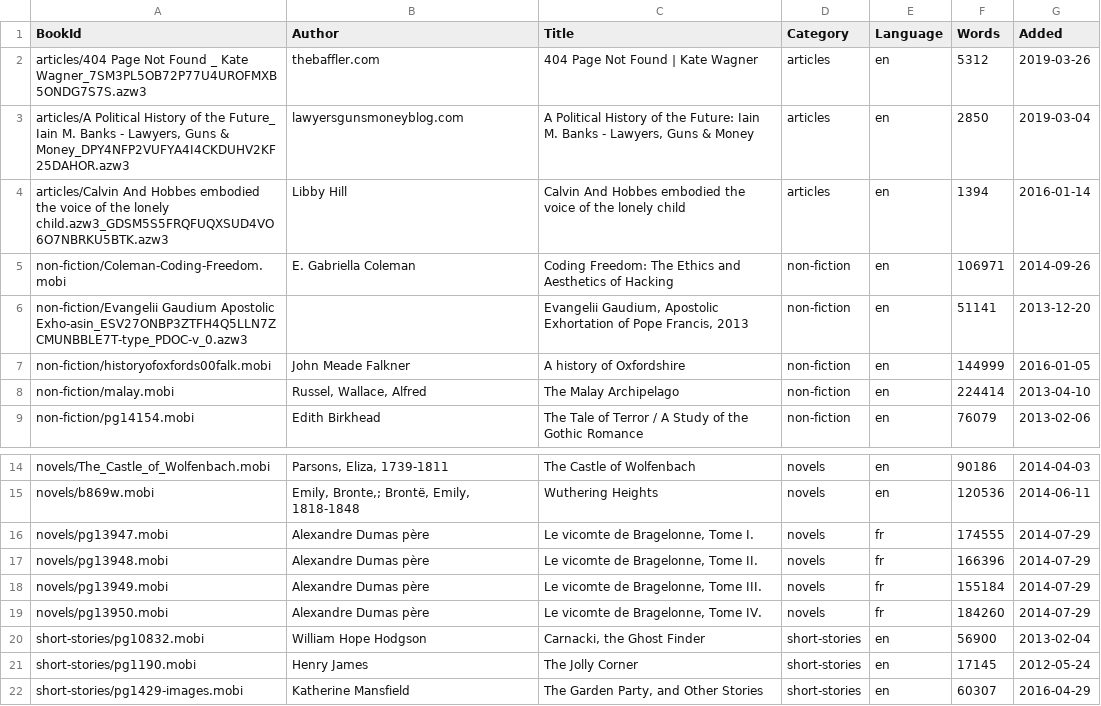
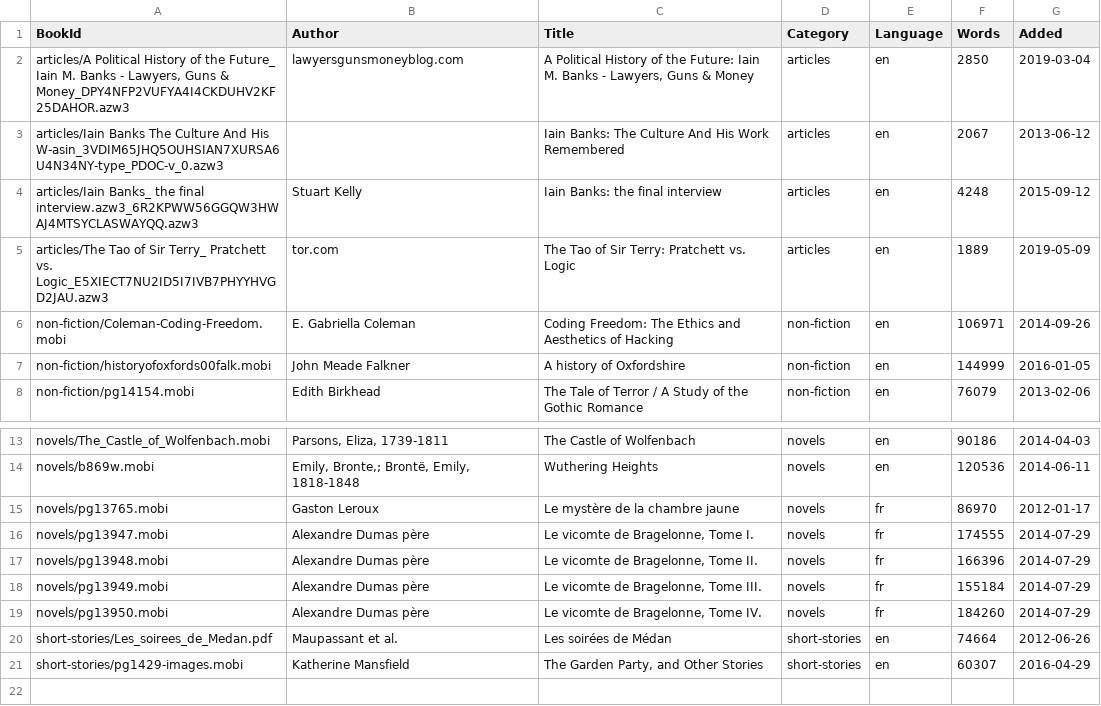
Before and after one commit to ligne/ook, a CSV file: t/data/2019-12-04/ebooks.csv, drawn as a sheet; only a part is shown, gaps mark what is left out.

```diff
--- a/t/data/2019-12-04/ebooks.csv
+++ b/t/data/2019-12-04/ebooks.csv
@@ -1,9 +1,8 @@
 BookId,Author,Title,Category,Language,Words,Added
-articles/404 Page Not Found _ Kate Wagner_7SM3PL5OB72P77U4UROFMXB5ONDG7S7S.azw3,thebaffler.com,404 Page Not Found | Kate Wagner,articles,en,5312,2019-03-26
 "articles/A Political History of the Future_ Iain M. Banks - Lawyers, Guns & Money_DPY4NFP2VUFYA4I4CKDUHV2KF25DAHOR.azw3",lawyersgunsmoneyblog.com,"A Political History of the Future: Iain M. Banks - Lawyers, Guns & Money",articles,en,2850,2019-03-04
-articles/Calvin And Hobbes embodied the voice of the lonely child.azw3_GDSM5S5FRQFUQXSUD4VO6O7NBRKU5BTK.azw3,Libby Hill,Calvin And Hobbes embodied the voice of the lonely child,articles,en,1394,2016-01-14
+articles/Iain Banks The Culture And His W-asin_3VDIM65JHQ5OUHSIAN7XURSA6U4N34NY-type_PDOC-v_0.azw3,,Iain Banks: The Culture And His Work Remembered,articles,en,2067,2013-06-12
+articles/Iain Banks_ the final interview.azw3_6R2KPWW56GGQW3HWAJ4MTSYCLASWAYQQ.azw3,Stuart Kelly,Iain Banks: the final interview,articles,en,4248,2015-09-12
+articles/The Tao of Sir Terry_ Pratchett vs. Logic_E5XIECT7NU2ID5I7IVB7PHYYHVGD2JAU.azw3,tor.com,The Tao of Sir Terry: Pratchett vs. Logic,articles,en,1889,2019-05-09
 non-fiction/Coleman-Coding-Freedom.mobi,E. Gabriella Coleman,Coding Freedom: The Ethics and Aesthetics of Hacking,non-fiction,en,106971,2014-09-26
-non-fiction/Evangelii Gaudium Apostolic Exho-asin_ESV27ONBP3ZTFH4Q5LLN7ZCMUNBBLE7T-type_PDOC-v_0.azw3,,"Evangelii Gaudium, Apostolic Exhortation of Pope Francis, 2013",non-fiction,en,51141,2013-12-20
 non-fiction/historyofoxfords00falk.mobi,John Meade Falkner,A history of Oxfordshire,non-fiction,en,144999,2016-01-05
-non-fiction/malay.mobi,"Russel, Wallace, Alfred",The Malay Archipelago,non-fiction,en,224414,2013-04-10
 non-fiction/pg14154.mobi,Edith Birkhead,The Tale of Terror / A Study of the Gothic Romance,non-fiction,en,76079,2013-02-06
@@ -15,2 +14,3 @@ novels/The_Castle_of_Wolfenbach.mobi,"Parsons, Eliza, 1739-1811",The Castle of W
 novels/b869w.mobi,"Emily, Bronte,; Brontë, Emily, 1818-1848",Wuthering Heights,novels,en,120536,2014-06-11
+novels/pg13765.mobi,Gaston Leroux,Le mystère de la chambre jaune,novels,fr,86970,2012-01-17
 novels/pg13947.mobi,Alexandre Dumas père,"Le vicomte de Bragelonne, Tome I.",novels,fr,174555,2014-07-29
@@ -19,4 +19,3 @@ novels/pg13949.mobi,Alexandre Dumas père,"Le vicomte de Bragelonne, Tome III.",
 novels/pg13950.mobi,Alexandre Dumas père,"Le vicomte de Bragelonne, Tome IV.",novels,fr,184260,2014-07-29
-short-stories/pg10832.mobi,William Hope Hodgson,"Carnacki, the Ghost Finder",short-stories,en,56900,2013-02-04
-short-stories/pg1190.mobi,Henry James,The Jolly Corner,short-stories,en,17145,2012-05-24
+short-stories/Les_soirees_de_Medan.pdf,Maupassant et al.,Les soirées de Médan,short-stories,en,74664,2012-06-26
 short-stories/pg1429-images.mobi,Katherine Mansfield,"The Garden Party, and Other Stories",short-stories,en,60307,2016-04-29
```
Also changed, not shown: t/data/2019-12-04/goodreads.csv, 6 other files.
